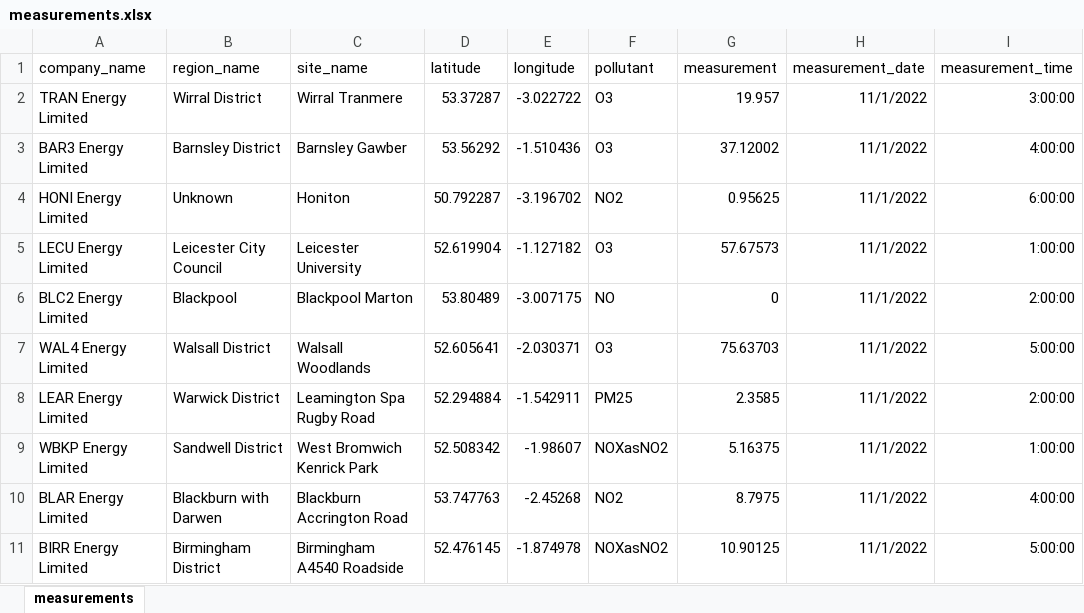
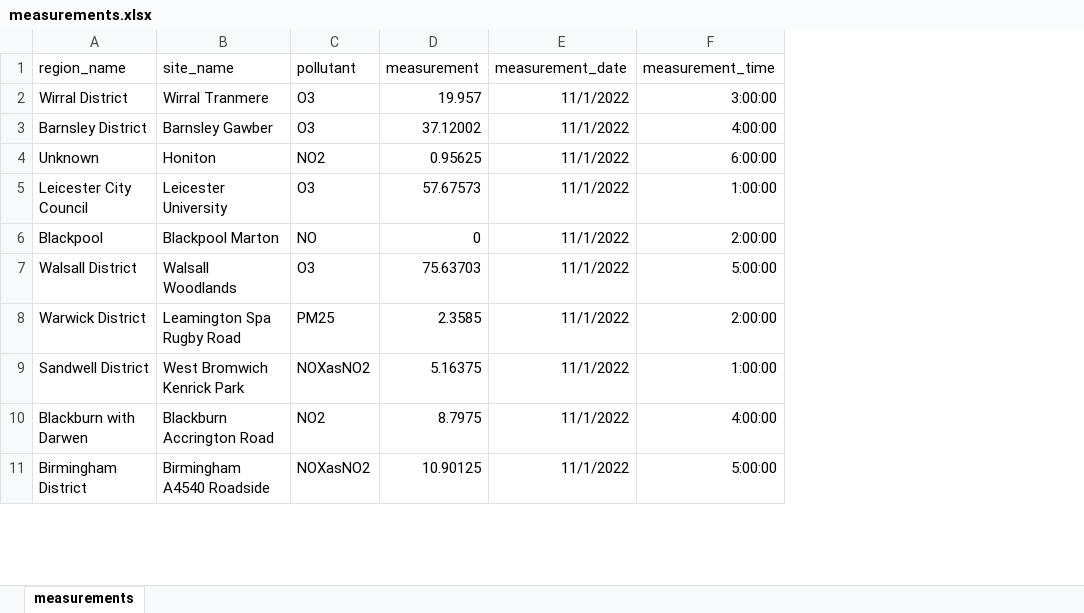
Before and after one commit to Ricardo-EE/candidate-coding-test, an Excel workbook: files/measurements.xlsx, sheet measurements, drawn as a sheet; only a part is shown; values as stored, in another font and other column widths than the file's, no borders; the diff names each change by its address in the sheet, - before the commit and + after, or states it on an @@ line.

Commit message:
Remove company name and lat/long from data file - update README to accordingly

```diff
--- a/files/measurements.xlsx (sheet measurements)
+++ b/files/measurements.xlsx (sheet measurements)
-column A (company_name), rows 2-11: TRAN Energy Limited | BAR3 Energy Limited | HONI Energy Limited | LECU Energy Limited | BLC2 Energy Limited | WAL4 Energy Limited | LEAR Energy Limited | WBKP Energy Limited | BLAR Energy Limited | BIRR Energy Limited
-column D (latitude), rows 2-11: 53.37287 | 53.56292 | 50.792287 | 52.619904 | 53.80489 | 52.605641 | 52.294884 | 52.508342 | 53.747763 | 52.476145
-column E (longitude), rows 2-11: -3.022722 | -1.510436 | -3.196702 | -1.127182 | -3.007175 | -2.030371 | -1.542911 | -1.98607 | -2.45268 | -1.874978
```
Also changed, not shown: 1 other file.
